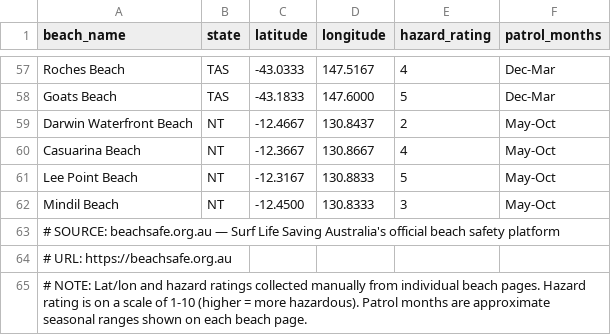
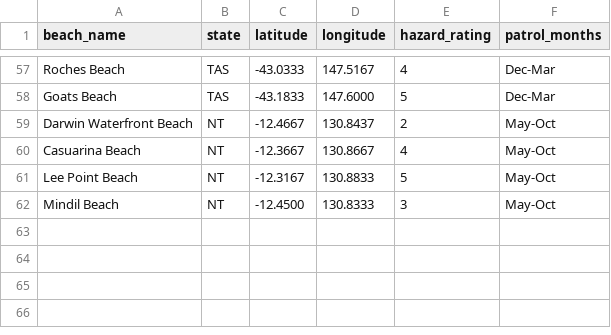
Before and after one commit to wtadr/2179, a CSV file: Data/beaches.csv, drawn as a sheet; only a part is shown, gaps mark what is left out; the diff names each change by its address in the sheet, - before the commit and + after, or states it on an @@ line.

Commit message:
Update beaches.csv

```diff
--- a/Data/beaches.csv
+++ b/Data/beaches.csv
-row 63: # SOURCE: beachsafe.org.au — Surf Life Saving Australia's official beach safety platform
-row 64: # URL: https://beachsafe.org.au
-row 65: # NOTE: Lat/lon and hazard ratings collected manually from individual beach pages. Hazard rating is on a scale of 1-10 (higher = more hazardous). Patrol months are approximate seasonal ranges shown on each beach page.
```
